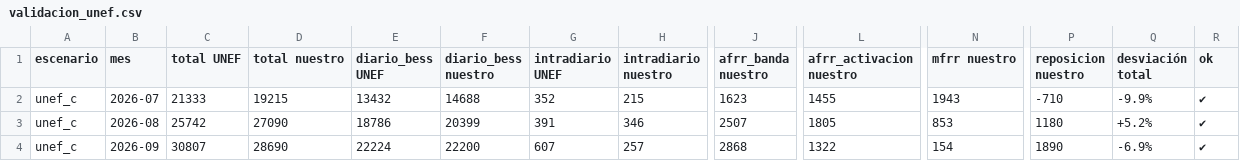
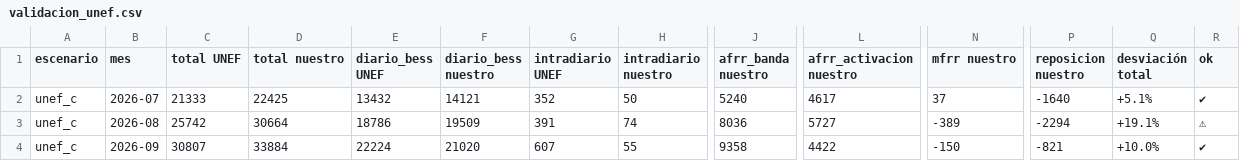
Before and after one commit to juanjo2004jv-dev/informe-mercados, a CSV file: data/simulador/resultados/validacion_unef.csv, drawn as a sheet; only a part is shown, gaps mark what is left out; the diff covers the shown part only; the diff names each change by its address in the sheet, - before the commit and + after, or states it on an @@ line.

```diff
--- a/data/simulador/resultados/validacion_unef.csv
+++ b/data/simulador/resultados/validacion_unef.csv
-D2 (total nuestro): 19215
+D2 (total nuestro): 22425
-F2 (diario_bess nuestro): 14688
+F2 (diario_bess nuestro): 14121
-H2 (intradiario nuestro): 215
+H2 (intradiario nuestro): 50
-J2 (afrr_banda nuestro): 1623
+J2 (afrr_banda nuestro): 5240
-L2 (afrr_activacion nuestro): 1455
+L2 (afrr_activacion nuestro): 4617
-N2 (mfrr nuestro): 1943
+N2 (mfrr nuestro): 37
-P2 (reposicion nuestro): -710
+P2 (reposicion nuestro): -1640
-Q2 (desviación total): -9.9%
+Q2 (desviación total): +5.1%
-D3 (total nuestro): 27090
+D3 (total nuestro): 30664
-F3 (diario_bess nuestro): 20399
+F3 (diario_bess nuestro): 19509
-H3 (intradiario nuestro): 346
+H3 (intradiario nuestro): 74
-J3 (afrr_banda nuestro): 2507
+J3 (afrr_banda nuestro): 8036
-L3 (afrr_activacion nuestro): 1805
+L3 (afrr_activacion nuestro): 5727
-N3 (mfrr nuestro): 853
+N3 (mfrr nuestro): -389
-P3 (reposicion nuestro): 1180
+P3 (reposicion nuestro): -2294
-Q3 (desviación total): +5.2%
+Q3 (desviación total): +19.1%
-R3 (ok): ✔
+R3 (ok): ⚠
-D4 (total nuestro): 28690
+D4 (total nuestro): 33884
-F4 (diario_bess nuestro): 22200
+F4 (diario_bess nuestro): 21020
-H4 (intradiario nuestro): 257
+H4 (intradiario nuestro): 55
-J4 (afrr_banda nuestro): 2868
+J4 (afrr_banda nuestro): 9358
-L4 (afrr_activacion nuestro): 1322
+L4 (afrr_activacion nuestro): 4422
-N4 (mfrr nuestro): 154
+N4 (mfrr nuestro): -150
-P4 (reposicion nuestro): 1890
+P4 (reposicion nuestro): -821
-Q4 (desviación total): -6.9%
+Q4 (desviación total): +10.0%
```
Also changed, not shown: 55 edited cells elsewhere in this file, data/simulador/resultados/unef_a/2026-07-01_2026-10-01_diario.csv, data/simulador/resultados/unef_a/2026-07-01_2026-10-01_mensual_eur_mw.csv, 11 other files.
